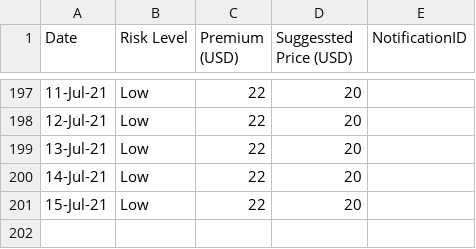
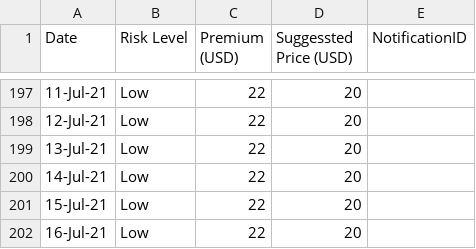
Before and after one commit to earling/it-north, a CSV file: it-north-2021-pricing.csv, drawn as a sheet; only a part is shown, gaps mark what is left out.

Commit message:
16-Jul-21,Low,22,20,

```diff
--- a/it-north-2021-pricing.csv
+++ b/it-north-2021-pricing.csv
@@ -201 +201,2 @@
 15-Jul-21,Low,22,20,
+16-Jul-21,Low,22,20,
```
